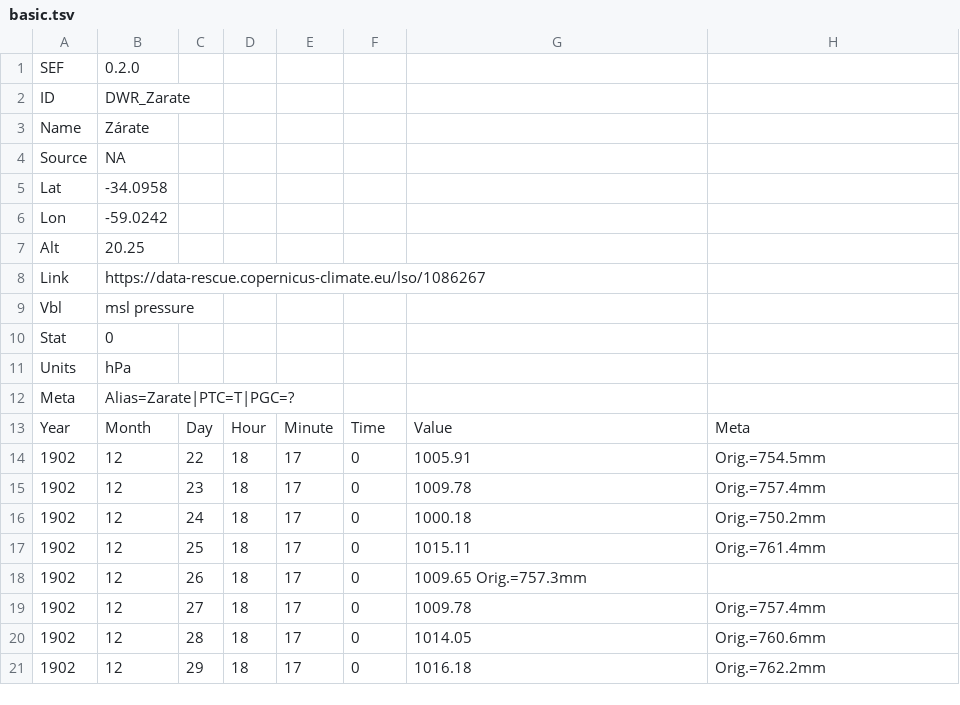
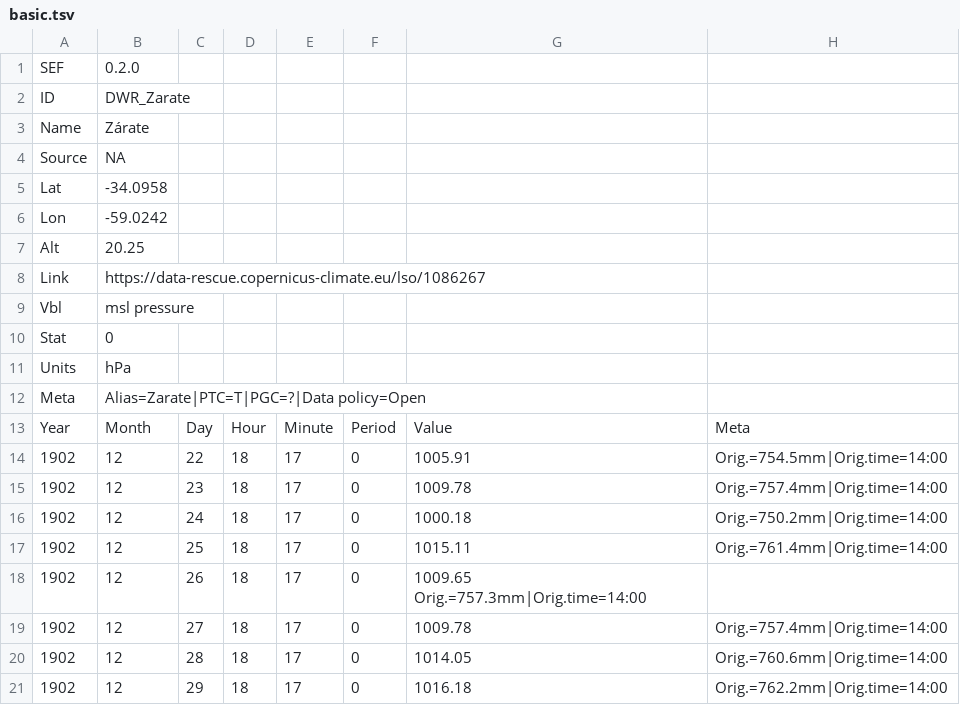
Before and after one commit to philip-brohan/CEF, a TSV file: examples/basic.tsv, drawn as a sheet.

```diff
--- a/examples/basic.tsv
+++ b/examples/basic.tsv
@@ -11,11 +11,11 @@ Stat	0
 Units	hPa
-Meta	Alias=Zarate|PTC=T|PGC=?
-Year	Month	Day	Hour	Minute	Time	Value	Meta	
-1902	12	22	18	17	0	1005.91	Orig.=754.5mm
-1902	12	23	18	17	0	1009.78	Orig.=757.4mm
-1902	12	24	18	17	0	1000.18	Orig.=750.2mm
-1902	12	25	18	17	0	1015.11	Orig.=761.4mm
-1902	12	26	18	17	0	1009.65 Orig.=757.3mm
-1902	12	27	18	17	0	1009.78	Orig.=757.4mm
-1902	12	28	18	17	0	1014.05	Orig.=760.6mm
-1902	12	29	18	17	0	1016.18	Orig.=762.2mm
+Meta	Alias=Zarate|PTC=T|PGC=?|Data policy=Open
+Year	Month	Day	Hour	Minute	Period	Value	Meta	
+1902	12	22	18	17	0	1005.91	Orig.=754.5mm|Orig.time=14:00
+1902	12	23	18	17	0	1009.78	Orig.=757.4mm|Orig.time=14:00
+1902	12	24	18	17	0	1000.18	Orig.=750.2mm|Orig.time=14:00
+1902	12	25	18	17	0	1015.11	Orig.=761.4mm|Orig.time=14:00
+1902	12	26	18	17	0	1009.65 Orig.=757.3mm|Orig.time=14:00
+1902	12	27	18	17	0	1009.78	Orig.=757.4mm|Orig.time=14:00
+1902	12	28	18	17	0	1014.05	Orig.=760.6mm|Orig.time=14:00
+1902	12	29	18	17	0	1016.18	Orig.=762.2mm|Orig.time=14:00
```
Also changed, not shown: 5 other files.
